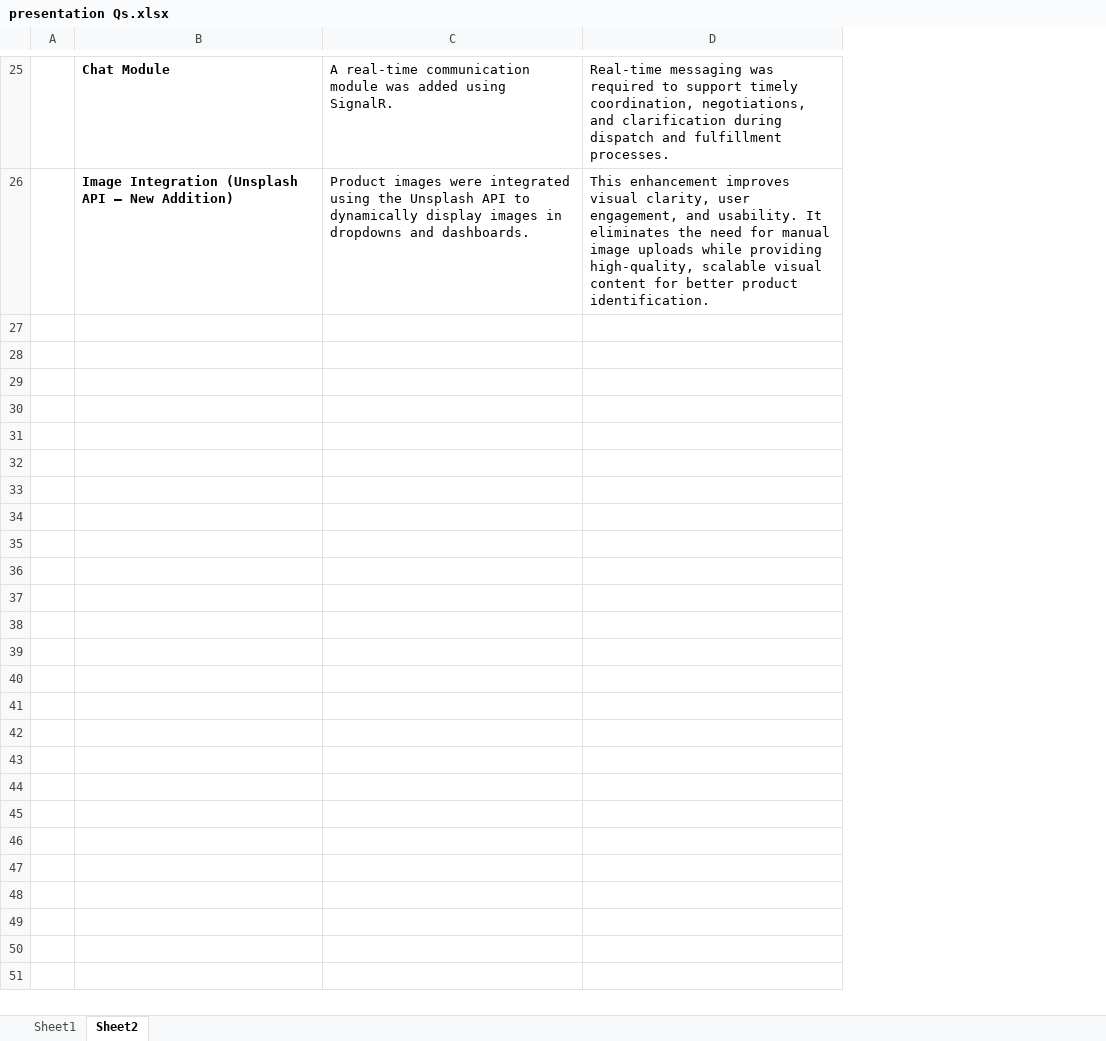
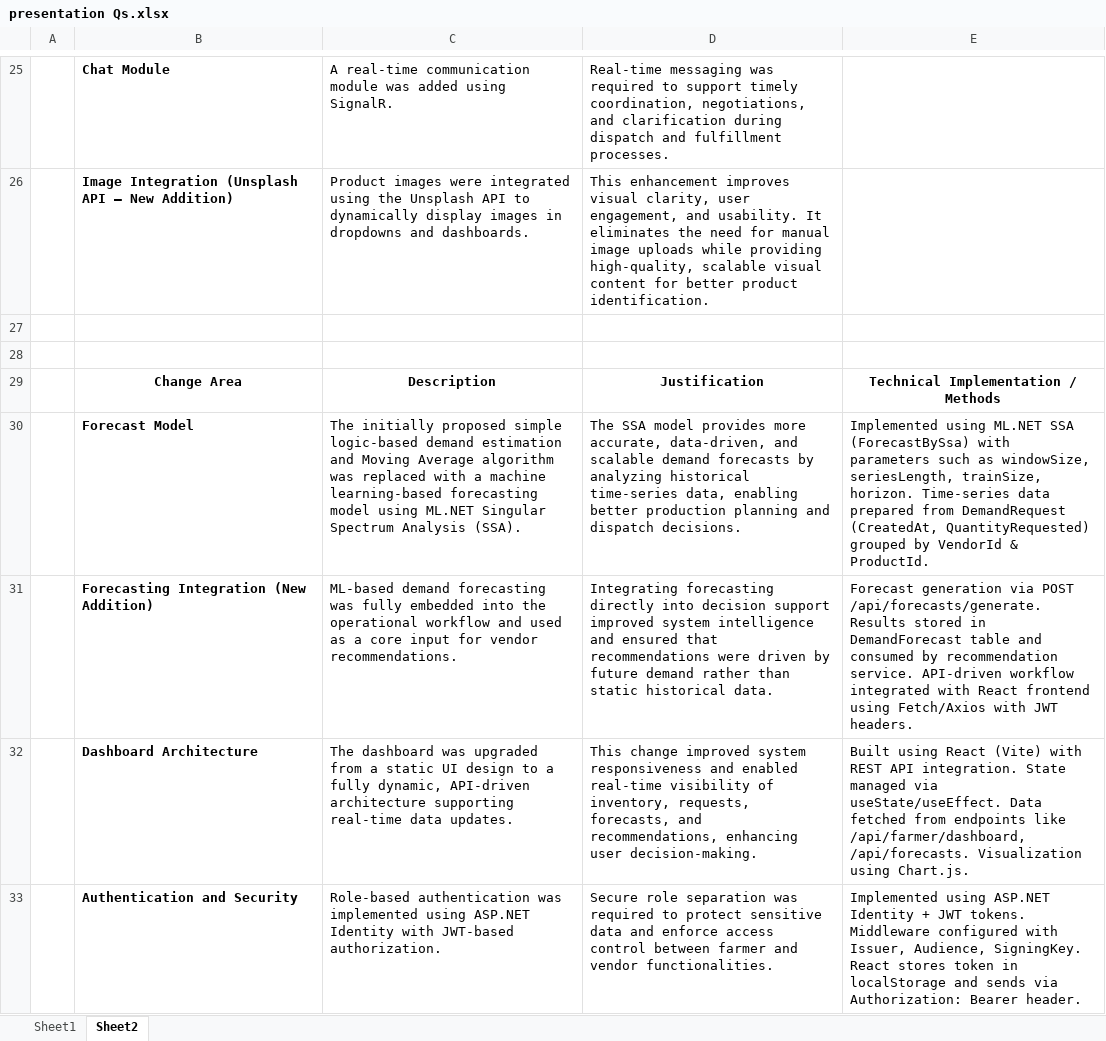
Before and after one commit to maneeshaprs-rgb/W26_4495_S3_ManeeshaE, an Excel workbook: ReportsAndDocuments/presentation Qs.xlsx, sheet Sheet2, drawn as a sheet; only a part is shown, gaps mark what is left out; values as stored, in another font and other column widths than the file's, no borders; the diff covers the shown part only; the diff names each change by its address in the sheet, - before the commit and + after, or states it on an @@ line.

```diff
--- a/ReportsAndDocuments/presentation Qs.xlsx (sheet Sheet2)
+++ b/ReportsAndDocuments/presentation Qs.xlsx (sheet Sheet2)
+column E, empty
+row 27: (empty)
+row 28: (empty)
+row 29:  | Change Area | Description | Justification | Technical Implementation / Methods
+row 30:  | Forecast Model | The initially proposed simple logic-based demand estimation and Moving Average algorithm was replaced with a machine learning-based forecasting model using ML.NET Singular Spectrum Analysis (SSA). | The SSA model provides more accurate, data-driven, and scalable demand forecasts by analyzing historical time-series data, enabling better production planning and dispatch decisions. | Implemented using ML.NET SSA (ForecastBySsa) with parameters such as windowSize, seriesLength, trainSize, horizon. Time-series data prepared from DemandRequest (CreatedAt, QuantityRequested) grouped by VendorId & ProductId.
+row 31:  | Forecasting Integration (New Addition) | ML-based demand forecasting was fully embedded into the operational workflow and used as a core input for vendor recommendations. | Integrating forecasting directly into decision support improved system intelligence and ensured that recommendations were driven by future demand rather than static historical data. | Forecast generation via POST /api/forecasts/generate. Results stored in DemandForecast table and consumed by recommendation service. API-driven workflow integrated with React frontend using Fetch/Axios with JWT headers.
+row 32:  | Dashboard Architecture | The dashboard was upgraded from a static UI design to a fully dynamic, API-driven architecture supporting real-time data updates. | This change improved system responsiveness and enabled real-time visibility of inventory, requests, forecasts, and recommendations, enhancing user decision-making. | Built using React (Vite) with REST API integration. State managed via useState/useEffect. Data fetched from endpoints like /api/farmer/dashboard, /api/forecasts. Visualization using Chart.js.
+row 33:  | Authentication and Security | Role-based authentication was implemented using ASP.NET Identity with JWT-based authorization. | Secure role separation was required to protect sensitive data and enforce access control between farmer and vendor functionalities. | Implemented using ASP.NET Identity + JWT tokens. Middleware configured with Issuer, Audience, SigningKey. React stores token in localStorage and sends via Authorization: Bearer header.
```
Also changed, not shown: 7 added rows elsewhere in this sheet, ReportsAndDocuments/gantt chart.xlsx, 1 other file.
